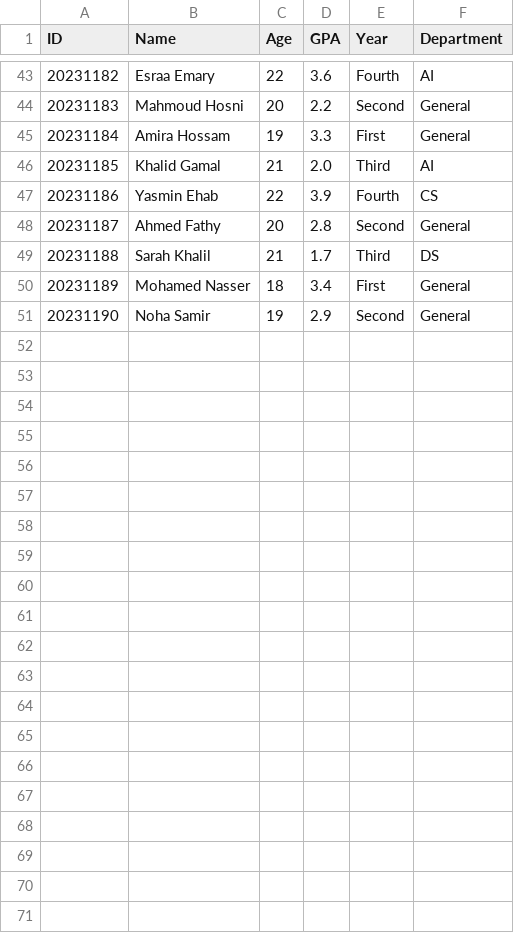
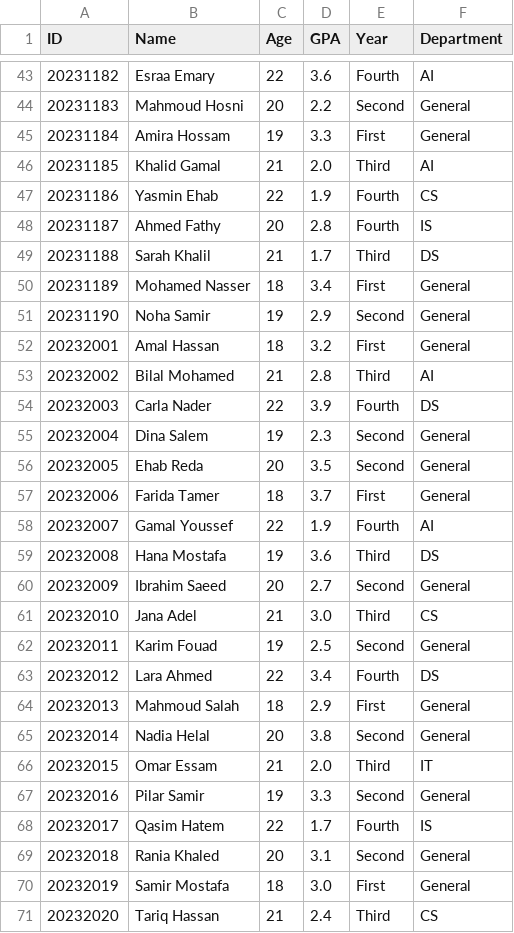
Before and after one commit to Mohammed-3tef/Student_Management_System, a CSV file: out/production/Student_Management_System/Final_Students.csv, drawn as a sheet; only a part is shown, gaps mark what is left out; the diff covers the shown part only.

```diff
--- a/out/production/Student_Management_System/Final_Students.csv
+++ b/out/production/Student_Management_System/Final_Students.csv
@@ -46,4 +46,4 @@
 "20231185","Khalid Gamal","21","2.0","Third","AI"
-"20231186","Yasmin Ehab","22","3.9","Fourth","CS"
-"20231187","Ahmed Fathy","20","2.8","Second","General"
+"20231186","Yasmin Ehab","22","1.9","Fourth","CS"
+"20231187","Ahmed Fathy","20","2.8","Fourth","IS"
 "20231188","Sarah Khalil","21","1.7","Third","DS"
@@ -51 +51,21 @@
 "20231190","Noha Samir","19","2.9","Second","General"
+"20232001","Amal Hassan","18","3.2","First","General"
+"20232002","Bilal Mohamed","21","2.8","Third","AI"
+"20232003","Carla Nader","22","3.9","Fourth","DS"
+"20232004","Dina Salem","19","2.3","Second","General"
+"20232005","Ehab Reda","20","3.5","Second","General"
+"20232006","Farida Tamer","18","3.7","First","General"
+"20232007","Gamal Youssef","22","1.9","Fourth","AI"
+"20232008","Hana Mostafa","19","3.6","Third","DS"
+"20232009","Ibrahim Saeed","20","2.7","Second","General"
+"20232010","Jana Adel","21","3.0","Third","CS"
+"20232011","Karim Fouad","19","2.5","Second","General"
+"20232012","Lara Ahmed","22","3.4","Fourth","DS"
+"20232013","Mahmoud Salah","18","2.9","First","General"
+"20232014","Nadia Helal","20","3.8","Second","General"
+"20232015","Omar Essam","21","2.0","Third","IT"
+"20232016","Pilar Samir","19","3.3","Second","General"
+"20232017","Qasim Hatem","22","1.7","Fourth","IS"
+"20232018","Rania Khaled","20","3.1","Second","General"
+"20232019","Samir Mostafa","18","3.0","First","General"
+"20232020","Tariq Hassan","21","2.4","Third","CS"
```
Also changed, not shown: 8 edited cells elsewhere in this file, 8 other files.
